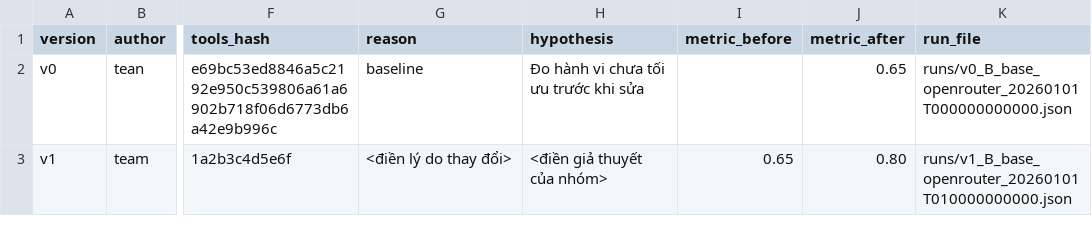
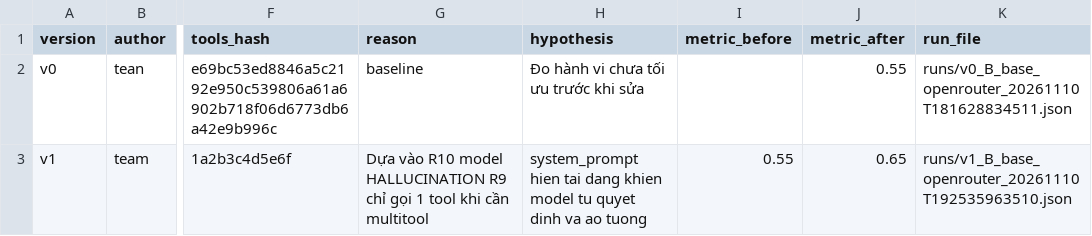
Before and after one commit to QuangNEU/K5-L3B-DAY03-HHGQ-ResearchAgentToolEval, a CSV file: starter_v0/artifacts/version_log.csv, drawn as a sheet; only a part is shown, gaps mark what is left out; the diff names each change by its address in the sheet, - before the commit and + after, or states it on an @@ line.

Commit message:
fix: wrong version log (#5)
* feat: change the bad prompt and add v0 v1 log

* fix: wrong version log

---------

Co-authored-by: “QuangNEU” <“bebunguyen2222005@gmail.com>
Co-authored-by: vtgiang213 <87647641+vtgiang213@users.noreply.github.com>

```diff
--- a/starter_v0/artifacts/version_log.csv
+++ b/starter_v0/artifacts/version_log.csv
-J2 (metric_after): 0.65
+J2 (metric_after): 0.55
-K2 (run_file): runs/v0_B_base_openrouter_20260101T000000000000.json
+K2 (run_file): runs/v0_B_base_openrouter_20261110T181628834511.json
-G3 (reason): <điền lý do thay đổi>
+G3 (reason): Dựa vào R10 model HALLUCINATION R9 chỉ gọi 1 tool khi cần multitool
-H3 (hypothesis): <điền giả thuyết của nhóm>
+H3 (hypothesis): system_prompt hien tai dang khien model tu quyet dinh va ao tuong
-I3 (metric_before): 0.65
+I3 (metric_before): 0.55
-J3 (metric_after): 0.80
+J3 (metric_after): 0.65
-K3 (run_file): runs/v1_B_base_openrouter_20260101T010000000000.json
+K3 (run_file): runs/v1_B_base_openrouter_20261110T192535963510.json
```
